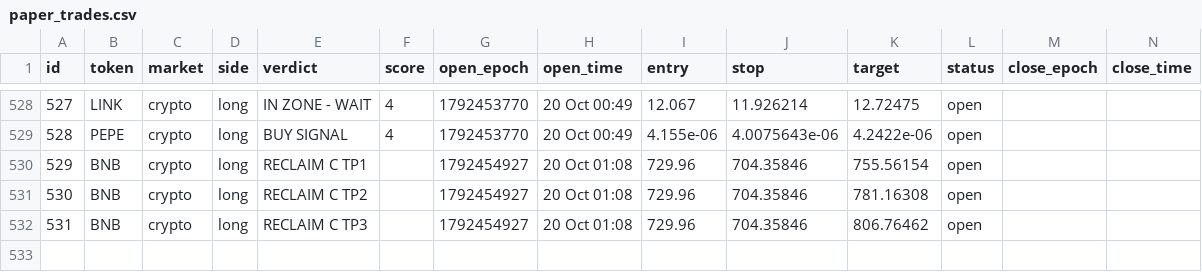
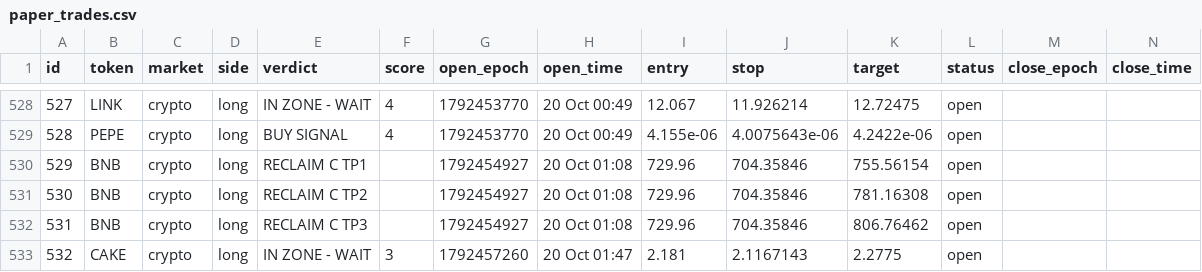
Before and after one commit to 4MonkeyAlertZone/Scanner, a CSV file: paper_trades.csv, drawn as a sheet; only a part is shown, gaps mark what is left out; rows hold the shown columns only; the diff names each change by its address in the sheet, - before the commit and + after, or states it on an @@ line.

```diff
--- a/paper_trades.csv
+++ b/paper_trades.csv
+row 533: 532 | CAKE | crypto | long | IN ZONE - WAIT | 3 | 1792457260 | 20 Oct 01:47 | 2.181 | 2.1167143 | 2.2775 | open
```
Also changed, not shown: signals.csv.
